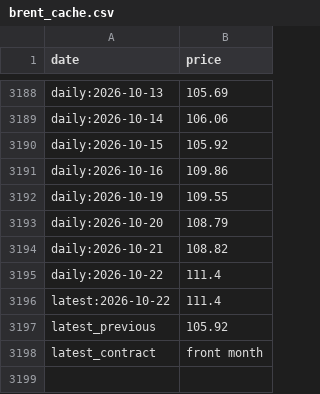
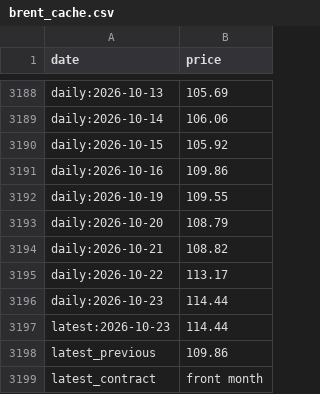
Before and after one commit to sebast759/pump_oil_dashboard, a CSV file: brent_cache.csv, drawn as a sheet; only a part is shown, gaps mark what is left out.

```diff
--- a/brent_cache.csv
+++ b/brent_cache.csv
@@ -3194,5 +3194,6 @@ daily:2026-10-20,108.79
 daily:2026-10-21,108.82
-daily:2026-10-22,111.4
-latest:2026-10-22,111.4
-latest_previous,105.92
+daily:2026-10-22,113.17
+daily:2026-10-23,114.44
+latest:2026-10-23,114.44
+latest_previous,109.86
 latest_contract,front month
```
